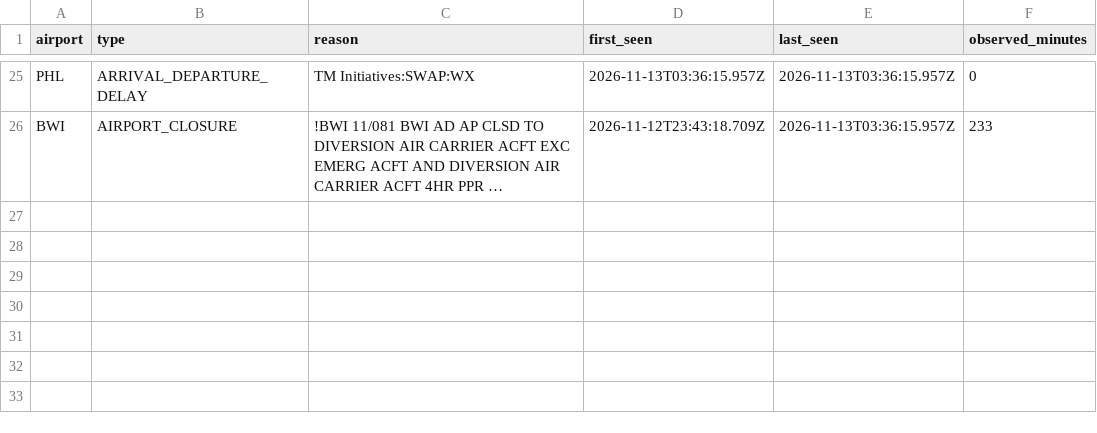
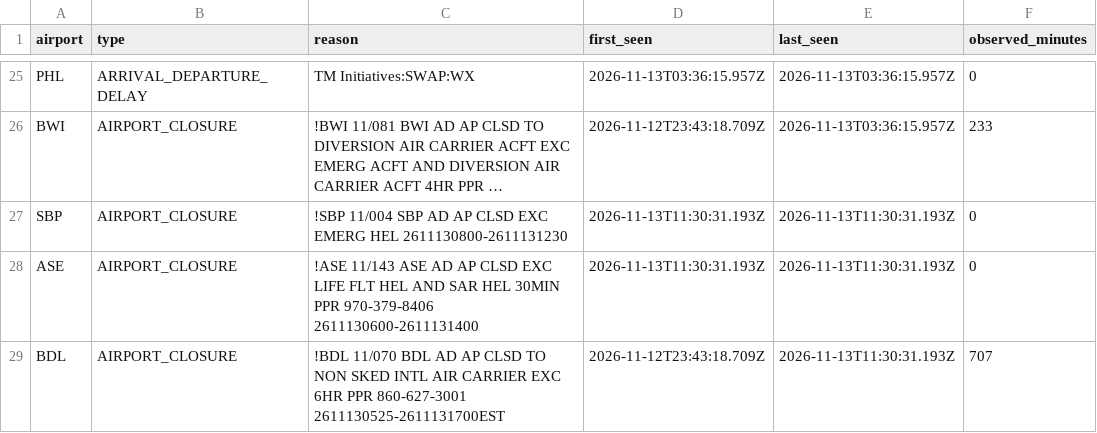
Before and after one commit to EthicalLemon/OffBlock, a CSV file: docs/data/events.csv, drawn as a sheet; only a part is shown, gaps mark what is left out; long unchanged cells end in …; the diff names each change by its address in the sheet, - before the commit and + after, or states it on an @@ line.

```diff
--- a/docs/data/events.csv
+++ b/docs/data/events.csv
+row 27: SBP | AIRPORT_CLOSURE | !SBP 11/004 SBP AD AP CLSD EXC EMERG HEL 2611130800-2611131230 | 2026-11-13T11:30:31.193Z | 2026-11-13T11:30:31.193Z | 0
+row 28: ASE | AIRPORT_CLOSURE | !ASE 11/143 ASE AD AP CLSD EXC LIFE FLT HEL AND SAR HEL 30MIN PPR 970-379-8406 2611130600-2611131400 | 2026-11-13T11:30:31.193Z | 2026-11-13T11:30:31.193Z | 0
+row 29: BDL | AIRPORT_CLOSURE | !BDL 11/070 BDL AD AP CLSD TO NON SKED INTL AIR CARRIER EXC 6HR PPR 860-627-3001 2611130525-2611131700EST | 2026-11-12T23:43:18.709Z | 2026-11-13T11:30:31.193Z | 707
```
Also changed, not shown: 1 other file.
